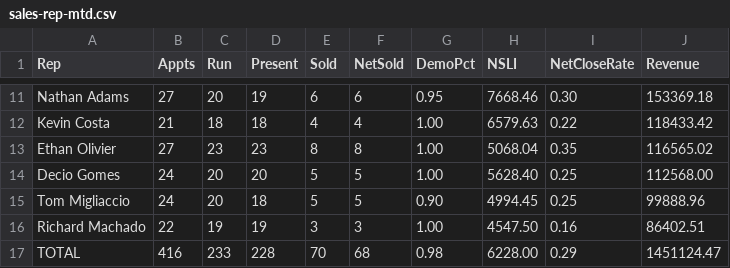
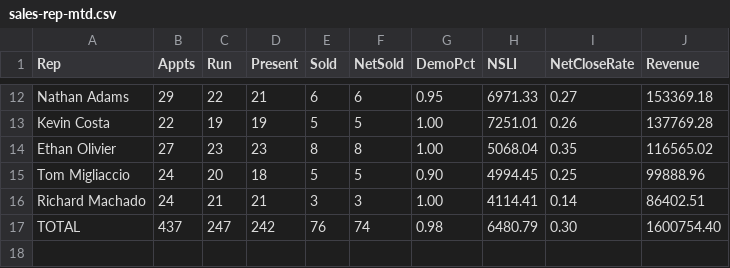
Before and after one commit to SeanSenno/rebath-sales-dashboard, a CSV file: data/sales-rep-mtd.csv, drawn as a sheet; only a part is shown, gaps mark what is left out; removed rows and columns are numbered as before the commit, all else as after; the diff covers the shown part only; the diff names each change by its address in the sheet, - before the commit and + after, or states it on an @@ line.

```diff
--- a/data/sales-rep-mtd.csv
+++ b/data/sales-rep-mtd.csv
-B12 (Appts): 27
+B12 (Appts): 29
-C12 (Run): 20
+C12 (Run): 22
-D12 (Present): 19
+D12 (Present): 21
-H12 (NSLI): 7668.46
+H12 (NSLI): 6971.33
-I12 (NetCloseRate): 0.30
+I12 (NetCloseRate): 0.27
-B13 (Appts): 21
+B13 (Appts): 22
-C13 (Run): 18
+C13 (Run): 19
-D13 (Present): 18
+D13 (Present): 19
-E13 (Sold): 4
+E13 (Sold): 5
-F13 (NetSold): 4
+F13 (NetSold): 5
-H13 (NSLI): 6579.63
+H13 (NSLI): 7251.01
-I13 (NetCloseRate): 0.22
+I13 (NetCloseRate): 0.26
-J13 (Revenue): 118433.42
+J13 (Revenue): 137769.28
-row 14: Decio Gomes | 24 | 20 | 20 | 5 | 5 | 1.00 | 5628.40 | 0.25 | 112568.00
-B16 (Appts): 22
+B16 (Appts): 24
-C16 (Run): 19
+C16 (Run): 21
-D16 (Present): 19
+D16 (Present): 21
-H16 (NSLI): 4547.50
+H16 (NSLI): 4114.41
-I16 (NetCloseRate): 0.16
+I16 (NetCloseRate): 0.14
-B17 (Appts): 416
+B17 (Appts): 437
-C17 (Run): 233
+C17 (Run): 247
-D17 (Present): 228
+D17 (Present): 242
-E17 (Sold): 70
+E17 (Sold): 76
-F17 (NetSold): 68
+F17 (NetSold): 74
-H17 (NSLI): 6228.00
+H17 (NSLI): 6480.79
-I17 (NetCloseRate): 0.29
+I17 (NetCloseRate): 0.30
-J17 (Revenue): 1451124.47
+J17 (Revenue): 1600754.40
```
Also changed, not shown: 5 added rows, 4 removed rows and 20 edited cells elsewhere in this file.
